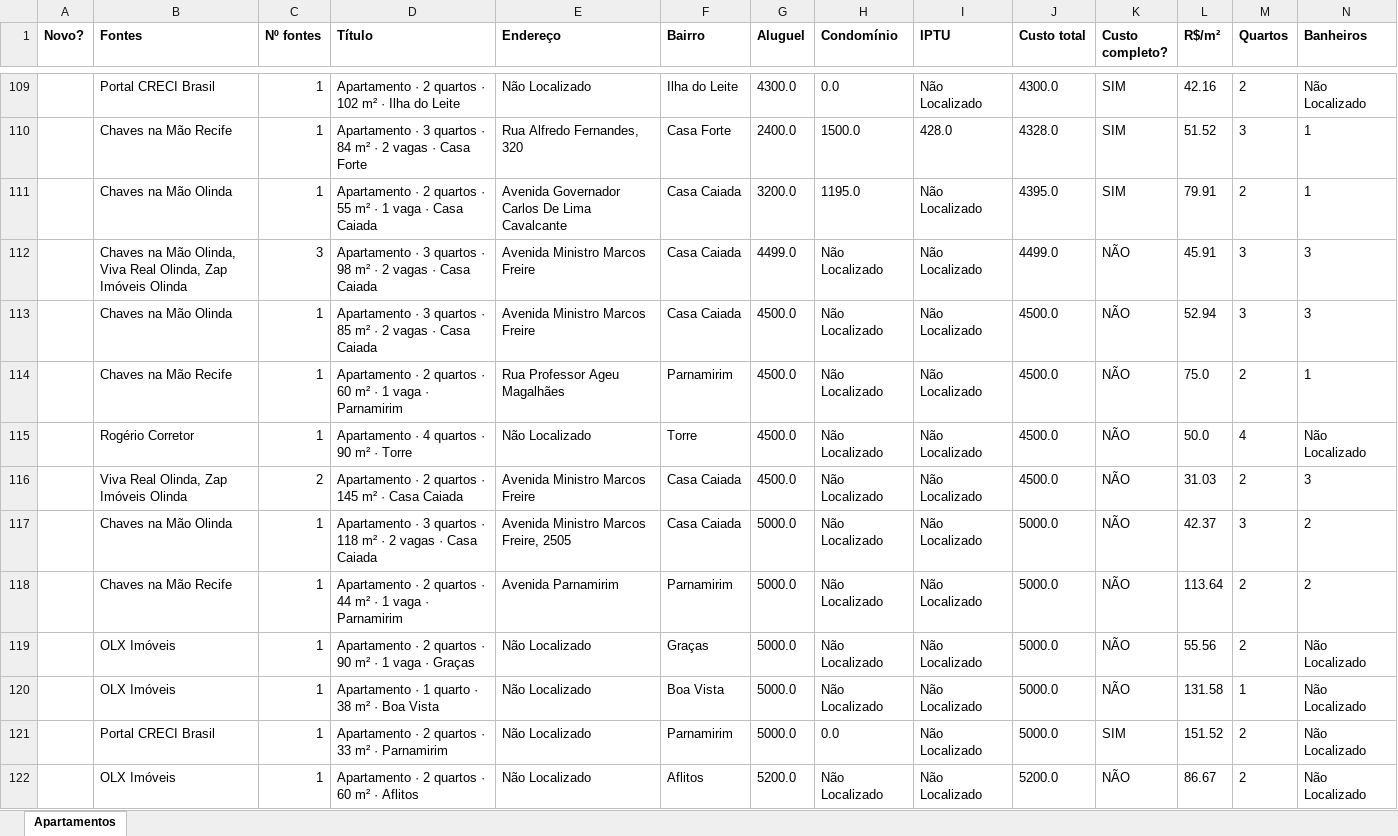
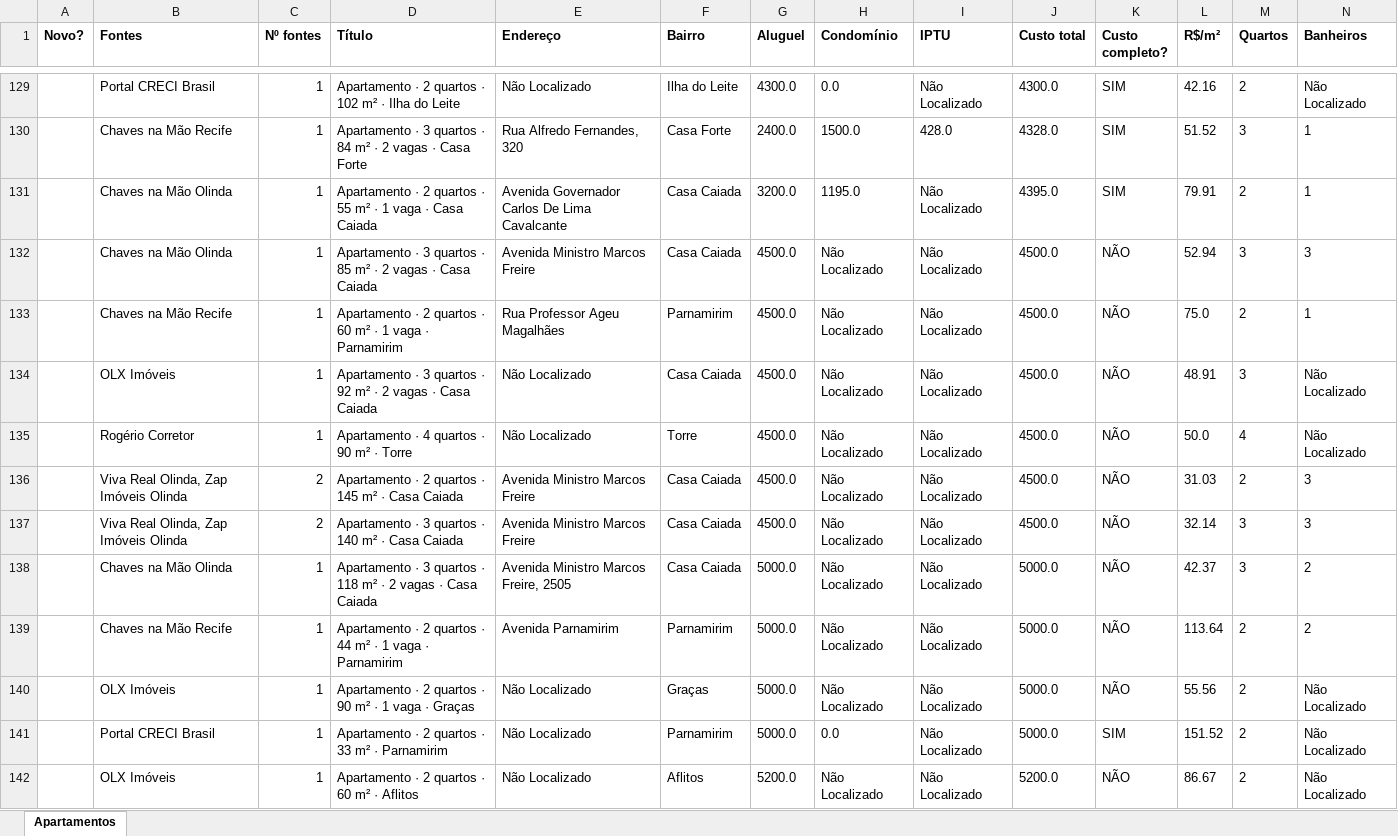
Before and after one commit to jlfig13/busca-imovel, an Excel workbook: saida/apartamentos.xlsx, sheet Apartamentos, drawn as a sheet; only a part is shown, gaps mark what is left out; values as stored, in another font and other column widths than the file's, no borders; removed rows and columns are numbered as before the commit, all else as after; rows hold the shown columns only; the diff covers the shown part only; the diff names each change by its address in the sheet, - before the commit and + after, or states it on an @@ line.

```diff
--- a/saida/apartamentos.xlsx (sheet Apartamentos)
+++ b/saida/apartamentos.xlsx (sheet Apartamentos)
-row 112:  | Chaves na Mão Olinda, Viva Real Olinda, Zap Imóveis Olinda | 3 | Apartamento · 3 quartos · 98 m² · 2 vagas · Casa Caiada | Avenida Ministro Marcos Freire | Casa Caiada | 4499.0 | Não Localizado | Não Localizado | 4499.0 | NÃO | 45.91 | 3 | 3
+row 134:  | OLX Imóveis | 1 | Apartamento · 3 quartos · 92 m² · 2 vagas · Casa Caiada | Não Localizado | Casa Caiada | 4500.0 | Não Localizado | Não Localizado | 4500.0 | NÃO | 48.91 | 3 | Não Localizado
+row 137:  | Viva Real Olinda, Zap Imóveis Olinda | 2 | Apartamento · 3 quartos · 140 m² · Casa Caiada | Avenida Ministro Marcos Freire | Casa Caiada | 4500.0 | Não Localizado | Não Localizado | 4500.0 | NÃO | 32.14 | 3 | 3
-row 120:  | OLX Imóveis | 1 | Apartamento · 1 quarto · 38 m² · Boa Vista | Não Localizado | Boa Vista | 5000.0 | Não Localizado | Não Localizado | 5000.0 | NÃO | 131.58 | 1 | Não Localizado
```
Also changed, not shown: 45 added rows, 30 removed rows and 165 edited cells elsewhere in this sheet, 2 other files.
